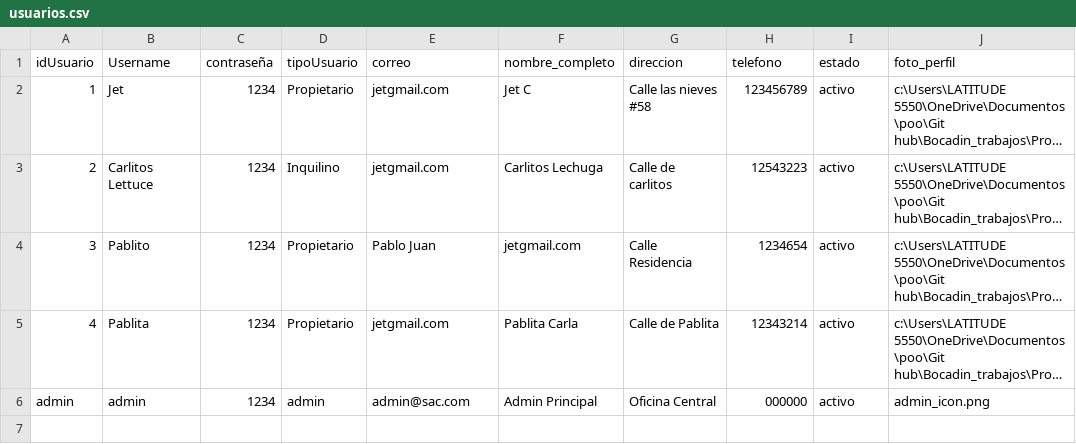
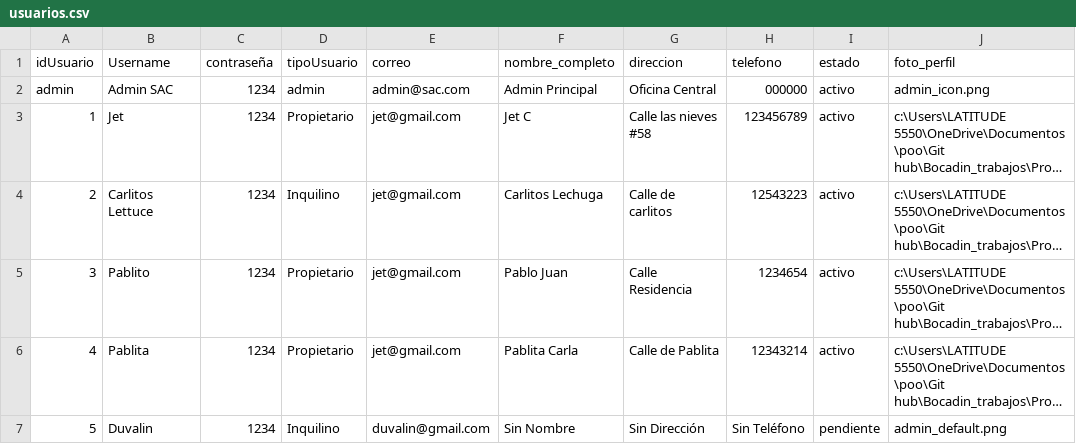
Before and after one commit to Bocadin/Bocadin_trabajos, a CSV file: Proyecto final/usuarios.csv, drawn as a sheet; long unchanged cells end in …; removed rows and columns are numbered as before the commit, all else as after; the diff names each change by its address in the sheet, - before the commit and + after, or states it on an @@ line.

```diff
--- a/Proyecto final/usuarios.csv
+++ b/Proyecto final/usuarios.csv
+row 2: admin | Admin SAC | 1234 | admin | admin@sac.com | Admin Principal | Oficina Central | 000000 | activo | admin_icon.png
-E3:E4 (correo): jetgmail.com
+E3:E4 (correo): jet@gmail.com
-E5 (correo): Pablo Juan
+E5 (correo): jet@gmail.com
-F5 (nombre_completo): jetgmail.com
+F5 (nombre_completo): Pablo Juan
-E6 (correo): jetgmail.com
+E6 (correo): jet@gmail.com
-row 6: admin | admin | 1234 | admin | admin@sac.com | Admin Principal | Oficina Central | 000000 | activo | admin_icon.png
+row 7: 5 | Duvalin | 1234 | Inquilino | duvalin@gmail.com | Sin Nombre | Sin Dirección | Sin Teléfono | pendiente | admin_default.png
```
Also changed, not shown: 2 other files.
